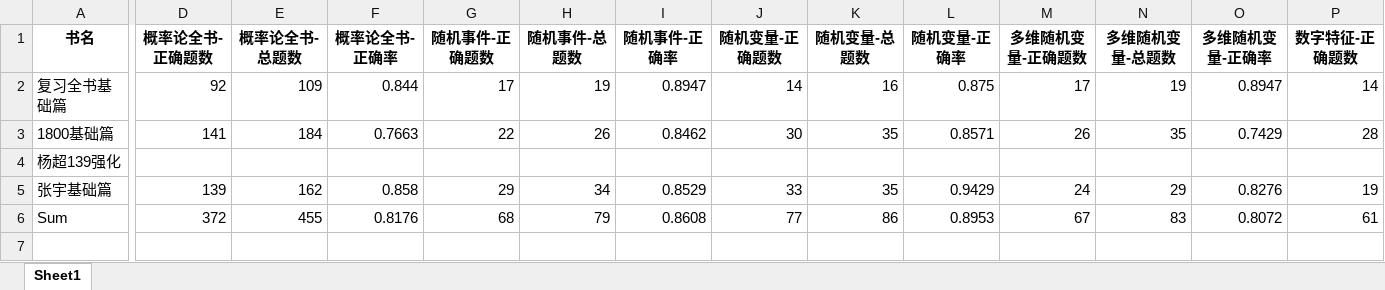
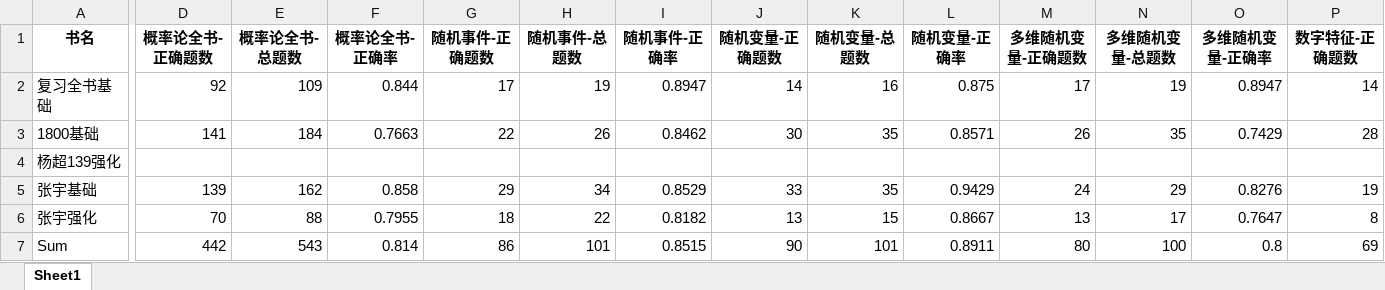
Before and after one commit to virtualxiaoman/kaoyan, an Excel workbook: data/xlsx/P-正确率-概率论2024.xlsx, sheet Sheet1, drawn as a sheet; only a part is shown, gaps mark what is left out; values as stored, in another font and other column widths than the file's, no borders; addresses are those after the commit; rows hold the shown columns only; the diff covers the shown part only; the diff names each change by its address in the sheet, - before the commit and + after, or states it on an @@ line.

```diff
--- a/data/xlsx/P-正确率-概率论2024.xlsx (sheet Sheet1)
+++ b/data/xlsx/P-正确率-概率论2024.xlsx (sheet Sheet1)
-A2 (书名): 复习全书基础篇
+A2 (书名): 复习全书基础
-A3 (书名): 1800基础篇
+A3 (书名): 1800基础
-A5 (书名): 张宇基础篇
+A5 (书名): 张宇基础
+row 6: 张宇强化 | 70 | 88 | 0.7955 | 18 | 22 | 0.8182 | 13 | 15 | 0.8667 | 13 | 17 | 0.7647 | 8
-D7 (概率论全书-正确题数): 372
+D7 (概率论全书-正确题数): 442
-E7 (概率论全书-总题数): 455
+E7 (概率论全书-总题数): 543
-F7 (概率论全书-正确率): 0.8176
+F7 (概率论全书-正确率): 0.814
-G7 (随机事件-正确题数): 68
+G7 (随机事件-正确题数): 86
-H7 (随机事件-总题数): 79
+H7 (随机事件-总题数): 101
-I7 (随机事件-正确率): 0.8608
+I7 (随机事件-正确率): 0.8515
-J7 (随机变量-正确题数): 77
+J7 (随机变量-正确题数): 90
-K7 (随机变量-总题数): 86
+K7 (随机变量-总题数): 101
-L7 (随机变量-正确率): 0.8953
+L7 (随机变量-正确率): 0.8911
-M7 (多维随机变量-正确题数): 67
+M7 (多维随机变量-正确题数): 80
-N7 (多维随机变量-总题数): 83
+N7 (多维随机变量-总题数): 100
-O7 (多维随机变量-正确率): 0.8072
+O7 (多维随机变量-正确率): 0.8
-P7 (数字特征-正确题数): 61
+P7 (数字特征-正确题数): 69
```
Also changed, not shown: 11 edited cells elsewhere in this sheet, data/xlsx/P-学习时长-数学2025.xlsx, data/xlsx/P-正确率-线代2024.xlsx, 20 other files.
